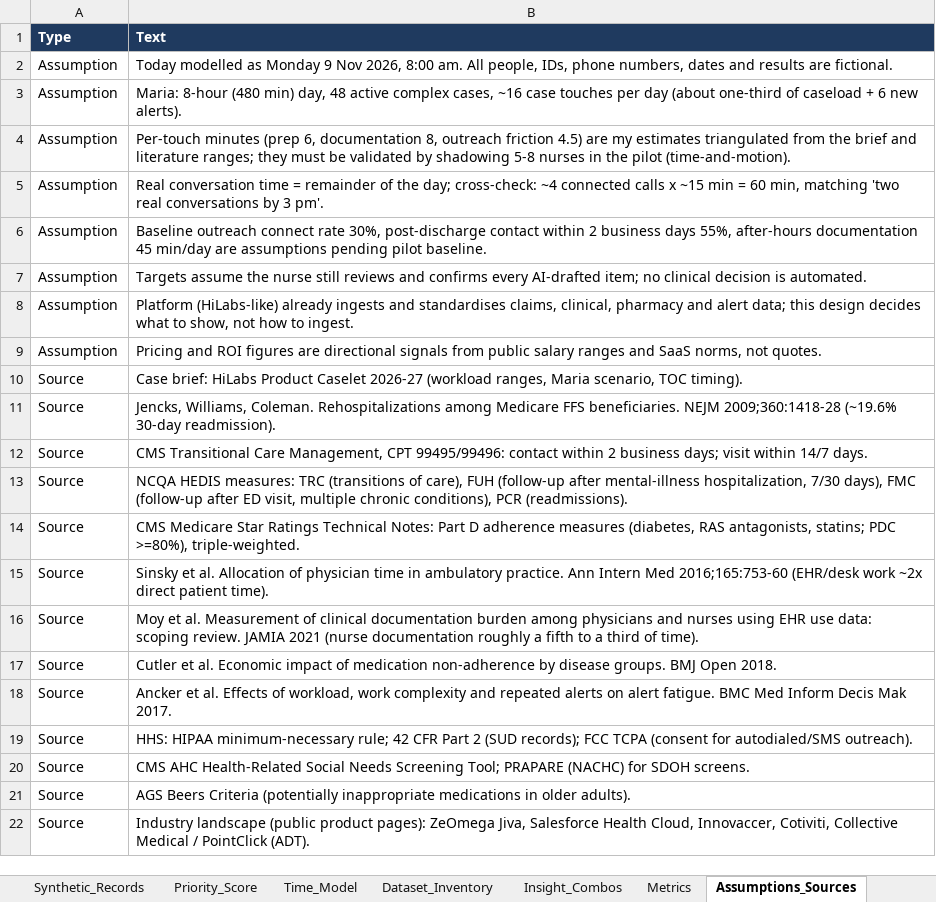
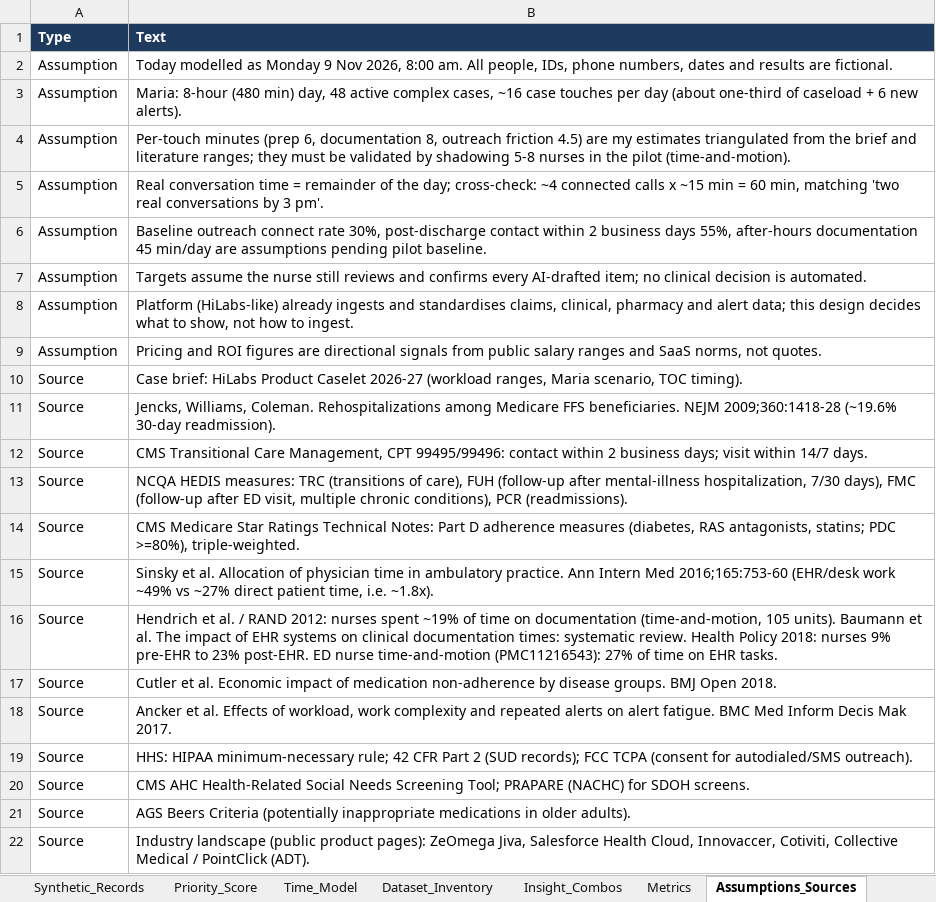
Before and after one commit to ariaydrouch/f, an Excel workbook: hilabs_case/HiLabs_Case_Annex_Synthetic_Patients.xlsx, sheet Assumptions_Sources, drawn as a sheet; values as stored, in another font and other column widths than the file's, no borders; the diff names each change by its address in the sheet, - before the commit and + after, or states it on an @@ line.

```diff
--- a/hilabs_case/HiLabs_Case_Annex_Synthetic_Patients.xlsx (sheet Assumptions_Sources)
+++ b/hilabs_case/HiLabs_Case_Annex_Synthetic_Patients.xlsx (sheet Assumptions_Sources)
-B15 (Text): …(EHR/desk work ~2x direct patient time).
+B15 (Text): …(EHR/desk work ~49% vs ~27% direct patient time, i.e. ~1.8x).
-B16 (Text): Moy et al. Measurement of clinical documentation burden among physicians and nurses using EHR use data: scoping review. JAMIA 2021 (nurse documentation roughly a fifth to a third of time).
+B16 (Text): Hendrich et al. / RAND 2012: nurses spent ~19% of time on documentation (time-and-motion, 105 units). Baumann et al. The impact of EHR systems on clinical documentation times: systematic review. Health Policy 2018: nurses 9% pre-EHR to 23% post-EHR. ED nurse time-and-motion (PMC11216543): 27% of time on EHR tasks.
```
Also changed, not shown: sheet Time_Model, 4 other files.
